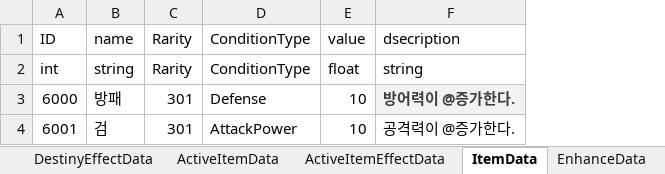
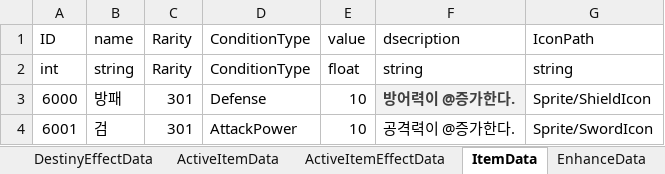
Before and after one commit to autos1123/CodeLike, an Excel workbook: Assets/DataTable/Data.xlsx, sheet ItemData, drawn as a sheet; values as stored, in another font and other column widths than the file's, no borders; the diff names each change by its address in the sheet, - before the commit and + after, or states it on an @@ line.

```diff
--- a/Assets/DataTable/Data.xlsx (sheet ItemData)
+++ b/Assets/DataTable/Data.xlsx (sheet ItemData)
+column G, rows 1-4: IconPath | string | Sprite/ShieldIcon | Sprite/SwordIcon
```
Also changed, not shown: 17 other files.
